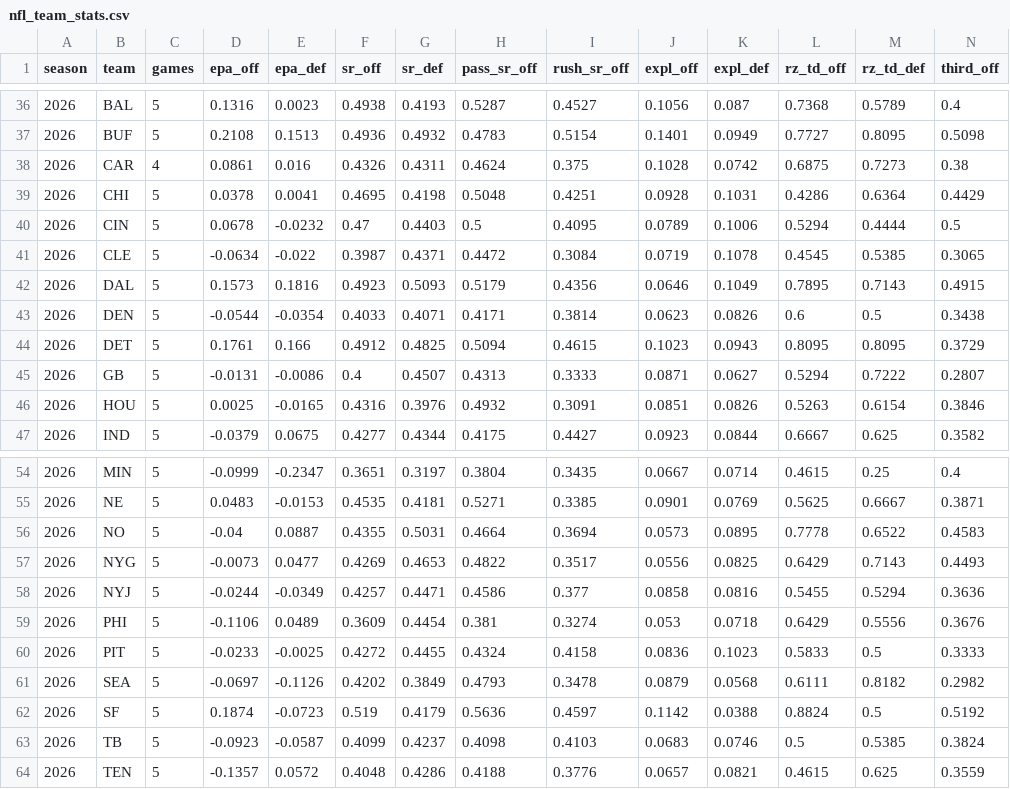
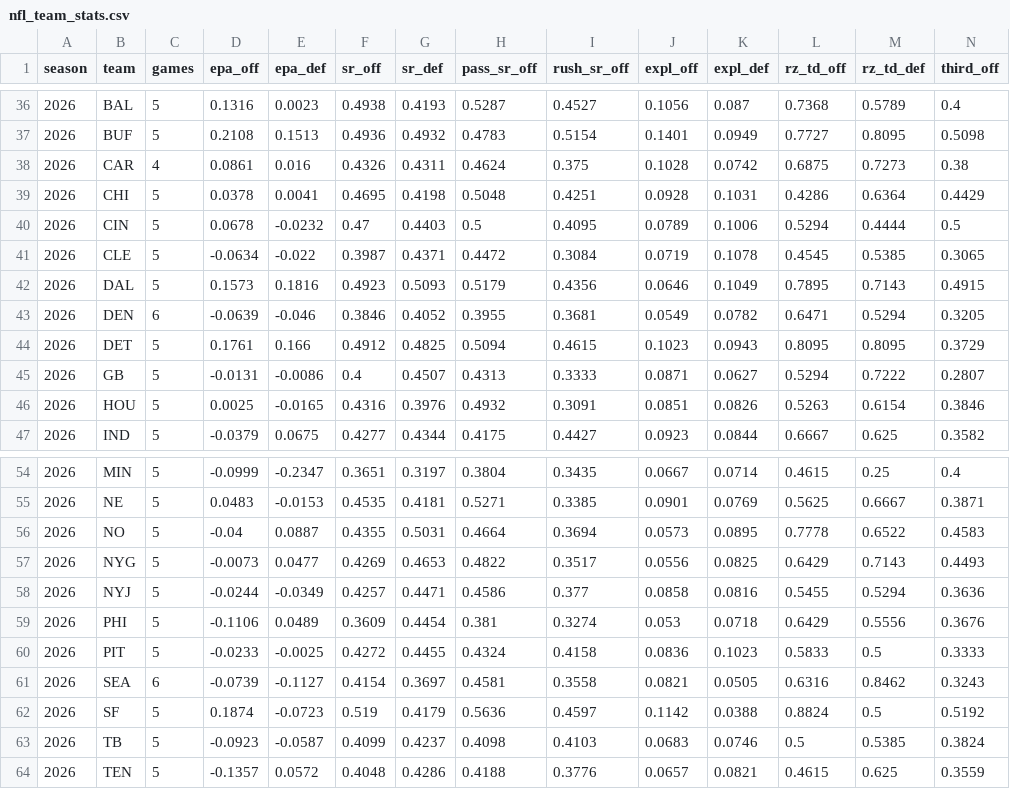
Before and after one commit to TheLeague513/NFL-STATS, a CSV file: data/nfl_team_stats.csv, drawn as a sheet; only a part is shown, gaps mark what is left out; removed rows and columns are numbered as before the commit, all else as after; rows hold the shown columns only; the diff names each change by its address in the sheet, - before the commit and + after, or states it on an @@ line.

```diff
--- a/data/nfl_team_stats.csv
+++ b/data/nfl_team_stats.csv
-row 43: 2026 | DEN | 5 | -0.0544 | -0.0354 | 0.4033 | 0.4071 | 0.4171 | 0.3814 | 0.0623 | 0.0826 | 0.6 | 0.5 | 0.3438
+row 43: 2026 | DEN | 6 | -0.0639 | -0.046 | 0.3846 | 0.4052 | 0.3955 | 0.3681 | 0.0549 | 0.0782 | 0.6471 | 0.5294 | 0.3205
-row 61: 2026 | SEA | 5 | -0.0697 | -0.1126 | 0.4202 | 0.3849 | 0.4793 | 0.3478 | 0.0879 | 0.0568 | 0.6111 | 0.8182 | 0.2982
+row 61: 2026 | SEA | 6 | -0.0739 | -0.1127 | 0.4154 | 0.3697 | 0.4581 | 0.3558 | 0.0821 | 0.0505 | 0.6316 | 0.8462 | 0.3243
```
